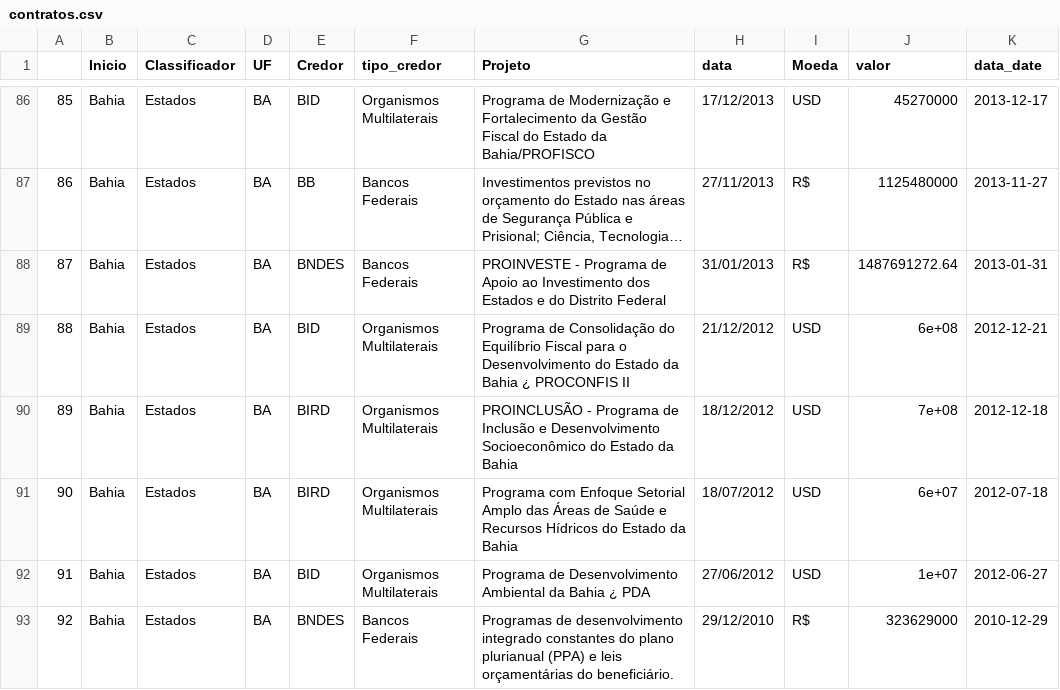
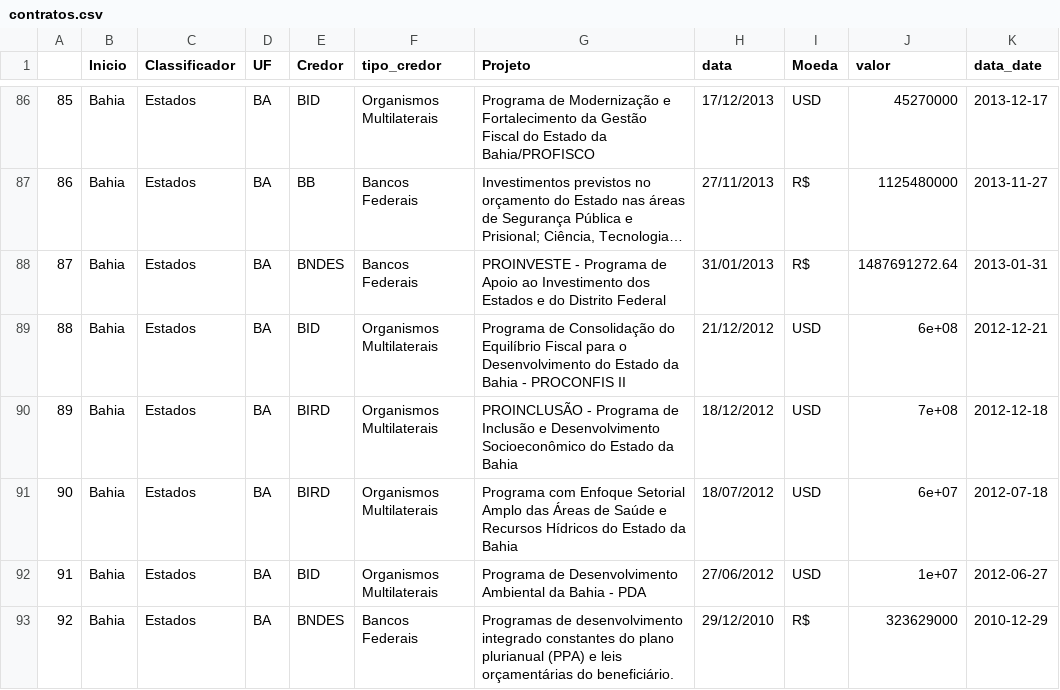
Before and after one commit to tchiluanda/garantias, a CSV file: webpage/dados/contratos.csv, drawn as a sheet; only a part is shown, gaps mark what is left out; long unchanged cells end in …; the diff covers the shown part only.

```diff
--- a/webpage/dados/contratos.csv
+++ b/webpage/dados/contratos.csv
@@ -88,6 +88,6 @@
 "87","Bahia","Estados","BA","BNDES","Bancos Federais","PROINVESTE - Programa de Apoio ao Investimento dos Estados e do Distrito Federal","31/01/2013","R$",1487691272.64,2013-01-31
-"88","Bahia","Estados","BA","BID","Organismos Multilaterais","Programa de Consolidação do Equilíbrio Fiscal para o Desenvolvimento do Estado da Bahia ¿ PROCONFIS II","21/12/2012","USD",6e+08,2012-12-21
+"88","Bahia","Estados","BA","BID","Organismos Multilaterais","Programa de Consolidação do Equilíbrio Fiscal para o Desenvolvimento do Estado da Bahia - PROCONFIS II","21/12/2012","USD",6e+08,2012-12-21
 "89","Bahia","Estados","BA","BIRD","Organismos Multilaterais","PROINCLUSÃO - Programa de Inclusão e Desenvolvimento Socioeconômico do Estado da Bahia","18/12/2012","USD",7e+08,2012-12-18
 "90","Bahia","Estados","BA","BIRD","Organismos Multilaterais","Programa com Enfoque Setorial Amplo das Áreas de Saúde e Recursos Hídricos do Estado da Bahia","18/07/2012","USD",6e+07,2012-07-18
-"91","Bahia","Estados","BA","BID","Organismos Multilaterais","Programa de Desenvolvimento Ambiental da Bahia ¿ PDA","27/06/2012","USD",1e+07,2012-06-27
+"91","Bahia","Estados","BA","BID","Organismos Multilaterais","Programa de Desenvolvimento Ambiental da Bahia - PDA","27/06/2012","USD",1e+07,2012-06-27
 "92","Bahia","Estados","BA","BNDES","Bancos Federais","Programas de desenvolvimento integrado constantes do plano plurianual (PPA) e leis orçamentárias do beneficiário.","29/12/2010","R$",323629000,2010-12-29
```
Also changed, not shown: 103 edited cells elsewhere in this file.
